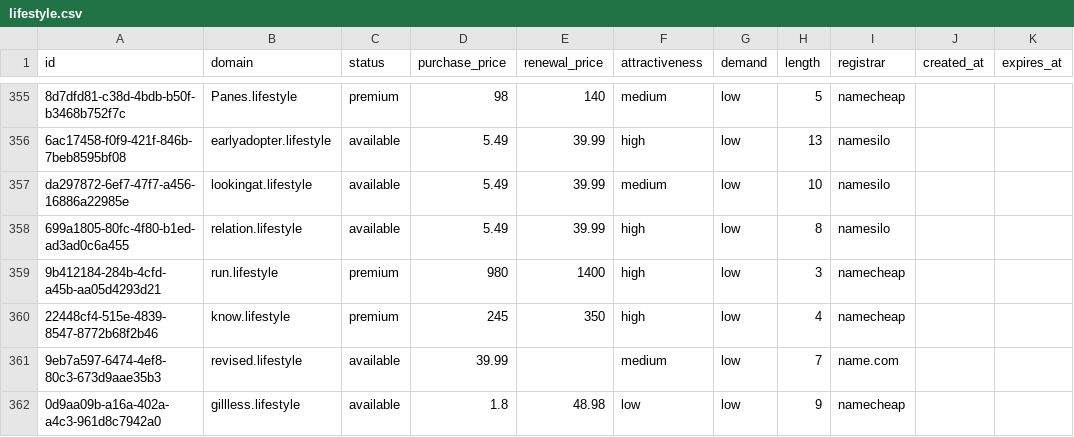
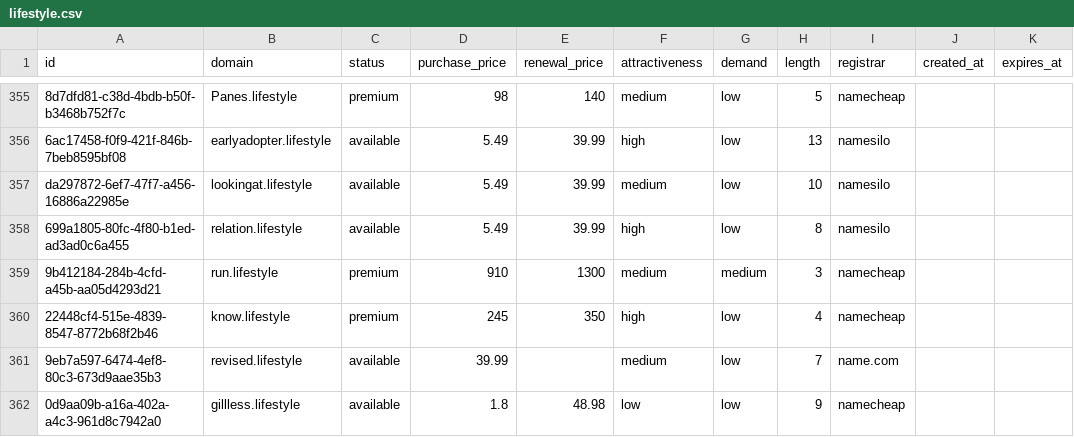
Before and after one commit to UniqueDomains/lifestyle-oneword-domains, a CSV file: lifestyle.csv, drawn as a sheet; only a part is shown, gaps mark what is left out.

Commit message:
Domains update

```diff
--- a/lifestyle.csv
+++ b/lifestyle.csv
@@ -358,3 +358,3 @@ da297872-6ef7-47f7-a456-16886a22985e,lookingat.lifestyle,available,5.49,39.99,me
 699a1805-80fc-4f80-b1ed-ad3ad0c6a455,relation.lifestyle,available,5.49,39.99,high,low,8,namesilo,,
-9b412184-284b-4cfd-a45b-aa05d4293d21,run.lifestyle,premium,980,1400,high,low,3,namecheap,,
+9b412184-284b-4cfd-a45b-aa05d4293d21,run.lifestyle,premium,910,1300,medium,medium,3,namecheap,,
 22448cf4-515e-4839-8547-8772b68f2b46,know.lifestyle,premium,245,350,high,low,4,namecheap,,
```
Also changed, not shown: 4 other files.
